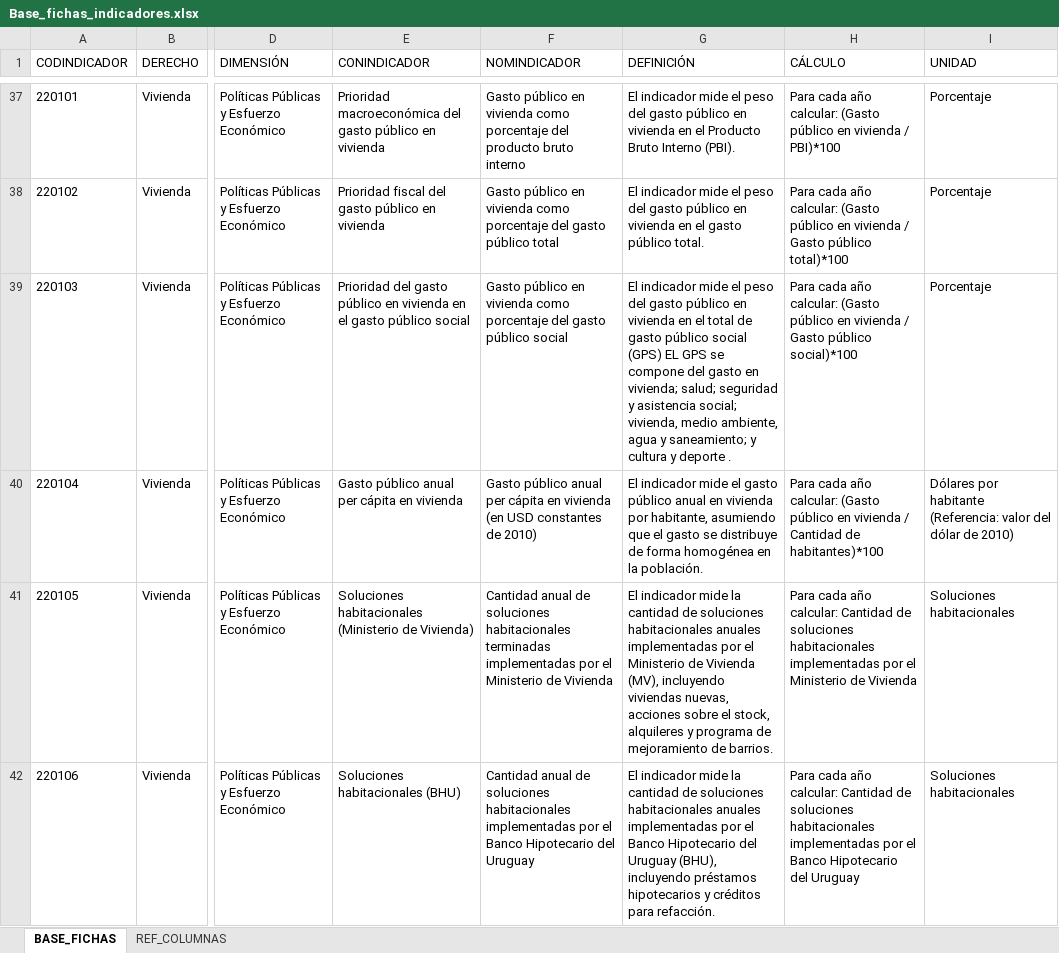
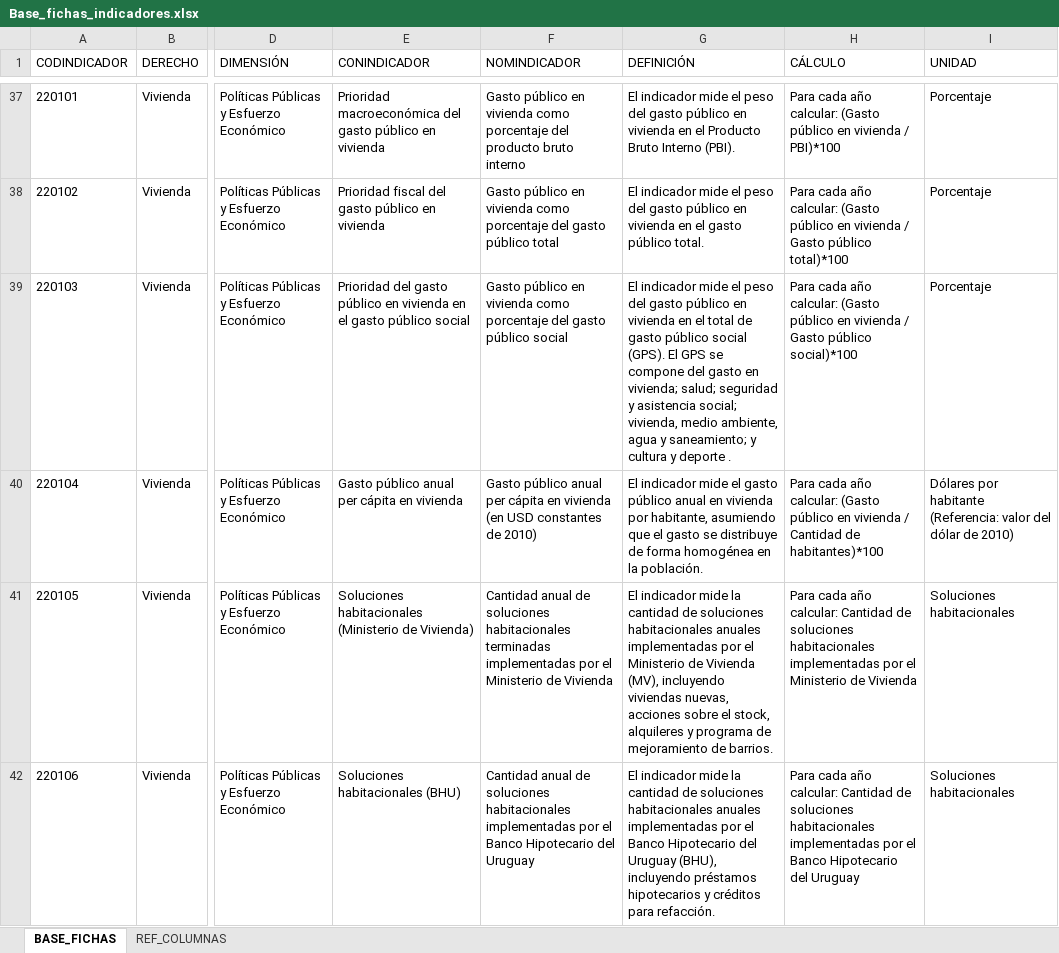
Before and after one commit to UMAD-FCS/DESCA-app, an Excel workbook: Data/Base_fichas_indicadores.xlsx, sheet BASE_FICHAS, drawn as a sheet; only a part is shown, gaps mark what is left out; values as stored, in another font and other column widths than the file's, no borders; the diff covers the shown part only; the diff names each change by its address in the sheet, - before the commit and + after, or states it on an @@ line.

Commit message:
Act bases Mirador y Fichas

```diff
--- a/Data/Base_fichas_indicadores.xlsx (sheet BASE_FICHAS)
+++ b/Data/Base_fichas_indicadores.xlsx (sheet BASE_FICHAS)
-G39 (DEFINICIÓN): …público social (GPS) EL GPS se…
+G39 (DEFINICIÓN): …público social (GPS). El GPS se…
```
Also changed, not shown: 16 edited cells elsewhere in this sheet, 1 other file.
